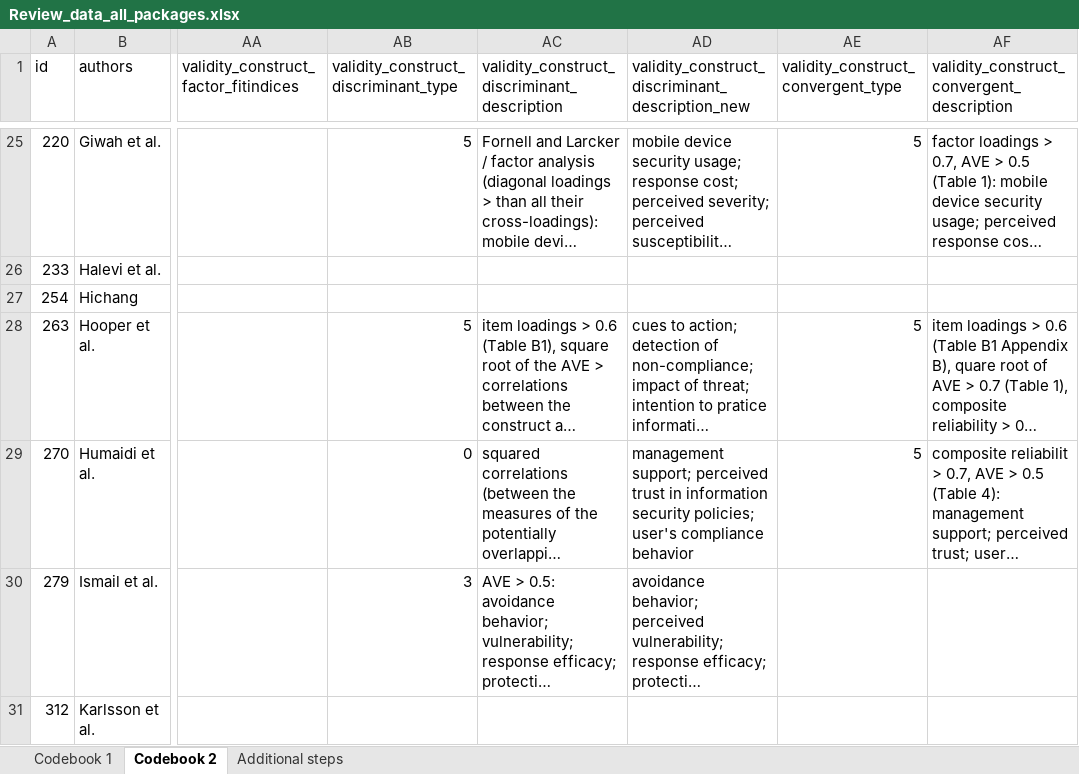
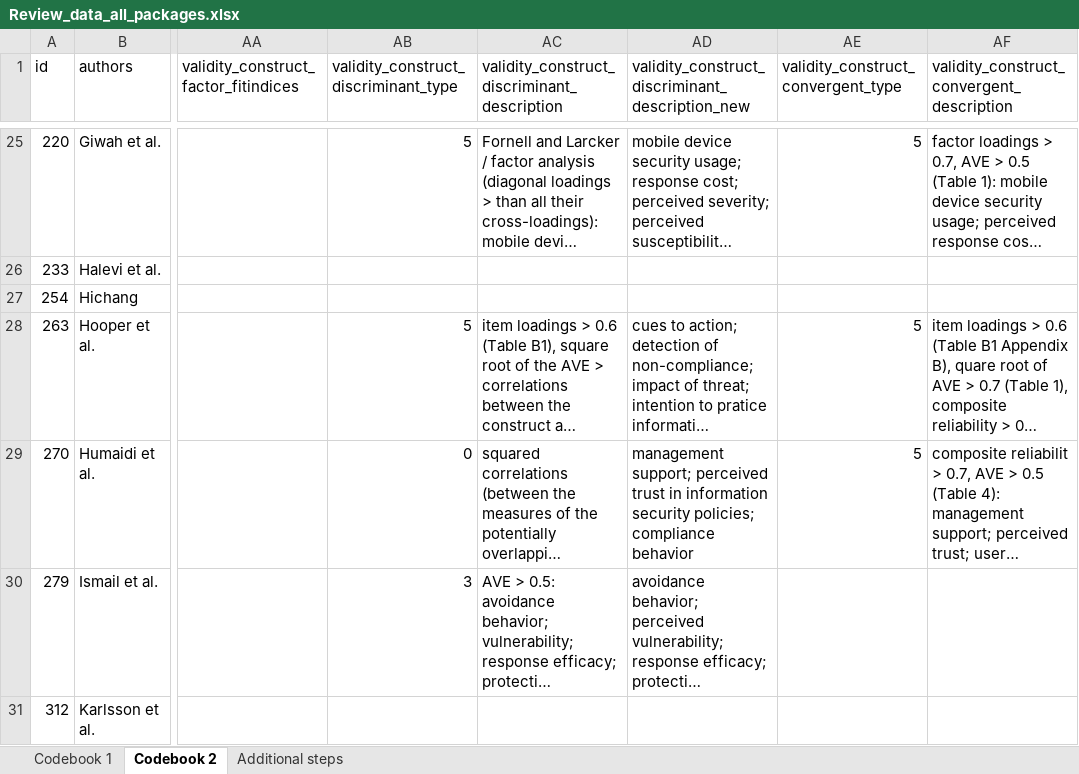
Before and after one commit to neleborgert/CSE-review, an Excel workbook: data/raw/Review_data_all_packages.xlsx, sheet Codebook 2, drawn as a sheet; only a part is shown, gaps mark what is left out; long unchanged cells end in …; values as stored, in another font and other column widths than the file's, no borders; table styles not drawn; the diff covers the shown part only; the diff names each change by its address in the sheet, - before the commit and + after, or states it on an @@ line.

Commit message:
Update Review_data_all_packages.xlsx
updated spelling mistakes in validity constructs

```diff
--- a/data/raw/Review_data_all_packages.xlsx (sheet Codebook 2)
+++ b/data/raw/Review_data_all_packages.xlsx (sheet Codebook 2)
-AD29: …security policies; user's compliance behavior
+AD29: …security policies; compliance behavior
```
Also changed, not shown: 22 edited cells elsewhere in this sheet.
